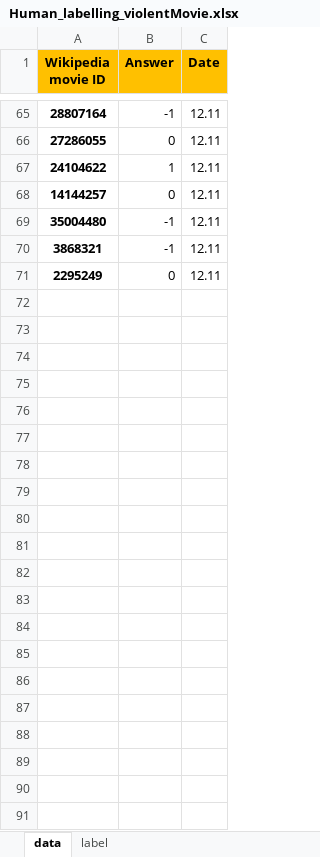
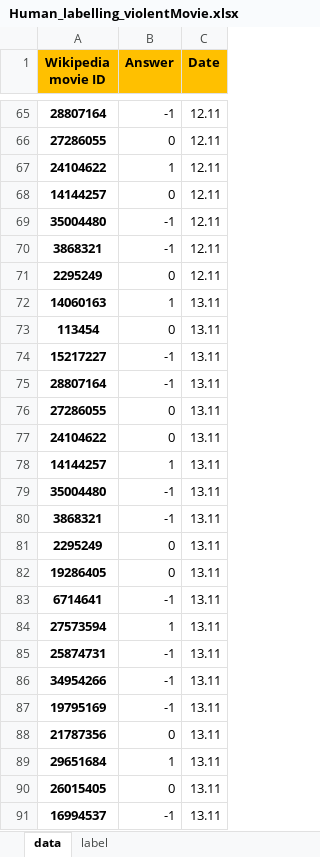
Before and after one commit to epfl-ada/ada-2024-project-alligatorsdontapologize24, an Excel workbook: data/RAW/Human_labelling_violentMovie.xlsx, sheet data, drawn as a sheet; only a part is shown, gaps mark what is left out; values as stored, in another font and other column widths than the file's, no borders; conditional formats not drawn; the diff names each change by its address in the sheet, - before the commit and + after, or states it on an @@ line.

```diff
--- a/data/RAW/Human_labelling_violentMovie.xlsx (sheet data)
+++ b/data/RAW/Human_labelling_violentMovie.xlsx (sheet data)
+row 72: 14060163 | 1 | 13.11
+row 73: 113454 | 0 | 13.11
+row 74: 15217227 | -1 | 13.11
+row 75: 28807164 | -1 | 13.11
+row 76: 27286055 | 0 | 13.11
+row 77: 24104622 | 0 | 13.11
+row 78: 14144257 | 1 | 13.11
+row 79: 35004480 | -1 | 13.11
+row 80: 3868321 | -1 | 13.11
+row 81: 2295249 | 0 | 13.11
+row 82: 19286405 | 0 | 13.11
+row 83: 6714641 | -1 | 13.11
+row 84: 27573594 | 1 | 13.11
+row 85: 25874731 | -1 | 13.11
+row 86: 34954266 | -1 | 13.11
+row 87: 19795169 | -1 | 13.11
+row 88: 21787356 | 0 | 13.11
+row 89: 29651684 | 1 | 13.11
+row 90: 26015405 | 0 | 13.11
+row 91: 16994537 | -1 | 13.11
```
Also changed, not shown: 4 other files.
